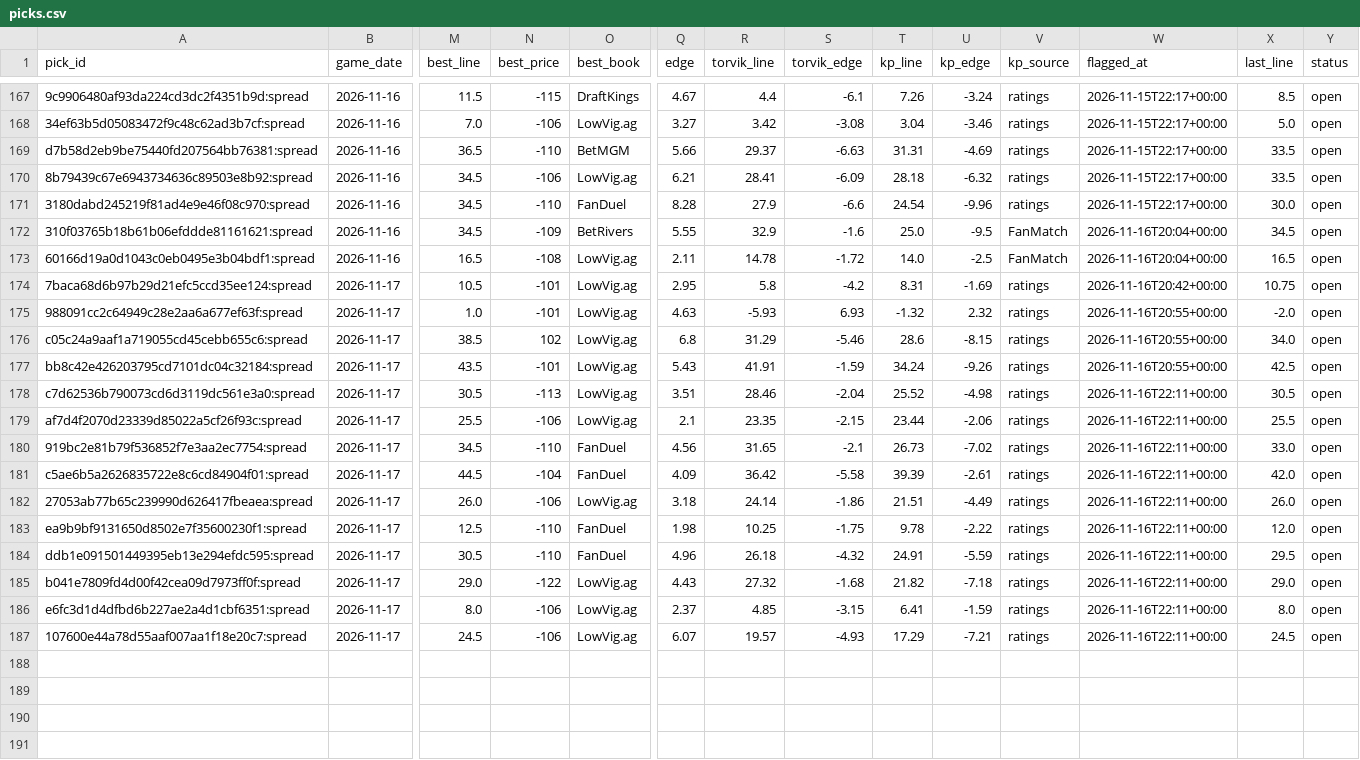
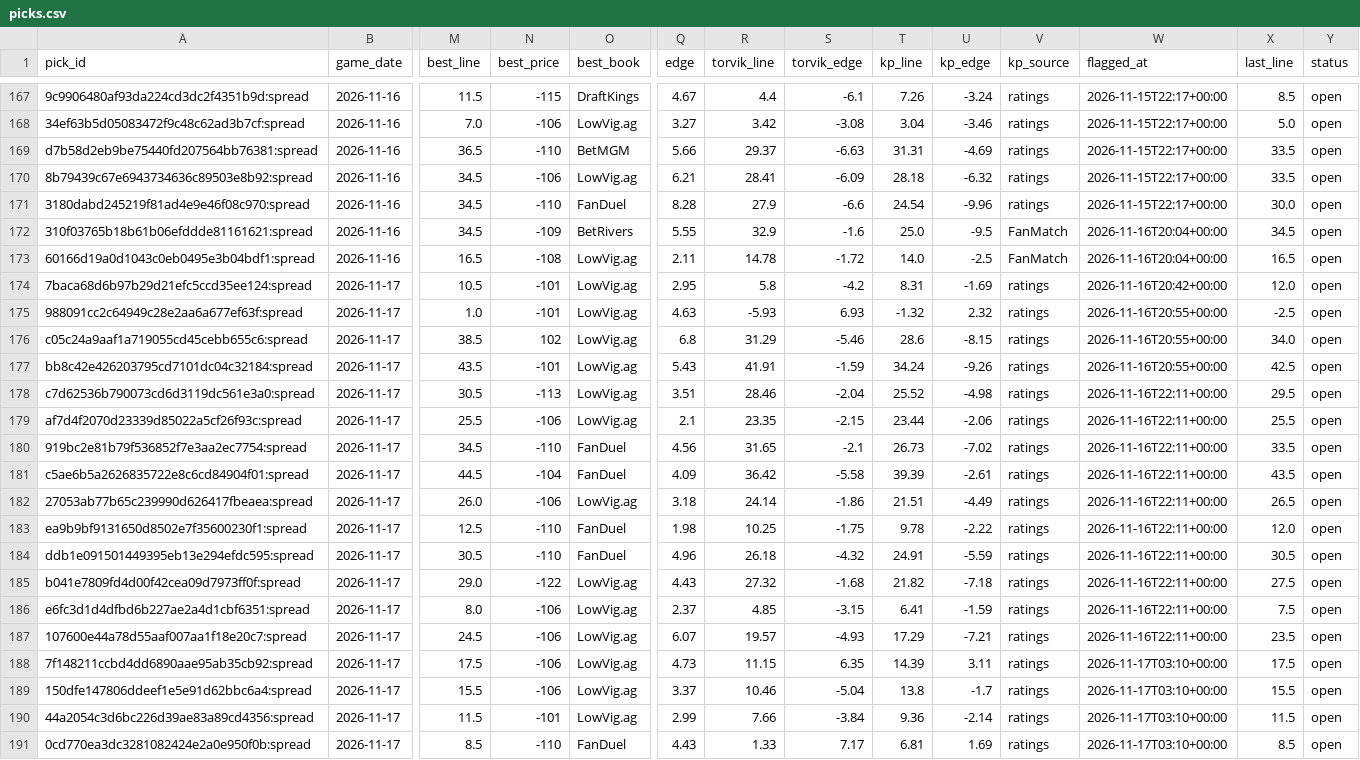
Before and after one commit to wheehawk/CBB_Mispricing, a CSV file: data/picks.csv, drawn as a sheet; only a part is shown, gaps mark what is left out; rows hold the shown columns only; the diff names each change by its address in the sheet, - before the commit and + after, or states it on an @@ line.

```diff
--- a/data/picks.csv
+++ b/data/picks.csv
-X174 (last_line): 10.75
+X174 (last_line): 12.0
-X175 (last_line): -2.0
+X175 (last_line): -2.5
-X178 (last_line): 30.5
+X178 (last_line): 29.5
-X180 (last_line): 33.0
+X180 (last_line): 33.5
-X181 (last_line): 42.0
+X181 (last_line): 43.5
-X182 (last_line): 26.0
+X182 (last_line): 26.5
-X184 (last_line): 29.5
+X184 (last_line): 30.5
-X185 (last_line): 29.0
+X185 (last_line): 27.5
-X186 (last_line): 8.0
+X186 (last_line): 7.5
-X187 (last_line): 24.5
+X187 (last_line): 23.5
+row 188: 7f148211ccbd4dd6890aae95ab35cb92:spread | 2026-11-17 | 17.5 | -106 | LowVig.ag | 4.73 | 11.15 | 6.35 | 14.39 | 3.11 | ratings | 2026-11-17T03:10+00:00 | 17.5 | open
+row 189: 150dfe147806ddeef1e5e91d62bbc6a4:spread | 2026-11-17 | 15.5 | -106 | LowVig.ag | 3.37 | 10.46 | -5.04 | 13.8 | -1.7 | ratings | 2026-11-17T03:10+00:00 | 15.5 | open
+row 190: 44a2054c3d6bc226d39ae83a89cd4356:spread | 2026-11-17 | 11.5 | -101 | LowVig.ag | 2.99 | 7.66 | -3.84 | 9.36 | -2.14 | ratings | 2026-11-17T03:10+00:00 | 11.5 | open
+row 191: 0cd770ea3dc3281082424e2a0e950f0b:spread | 2026-11-17 | 8.5 | -110 | FanDuel | 4.43 | 1.33 | 7.17 | 6.81 | 1.69 | ratings | 2026-11-17T03:10+00:00 | 8.5 | open
```
Also changed, not shown: 4 other files.
